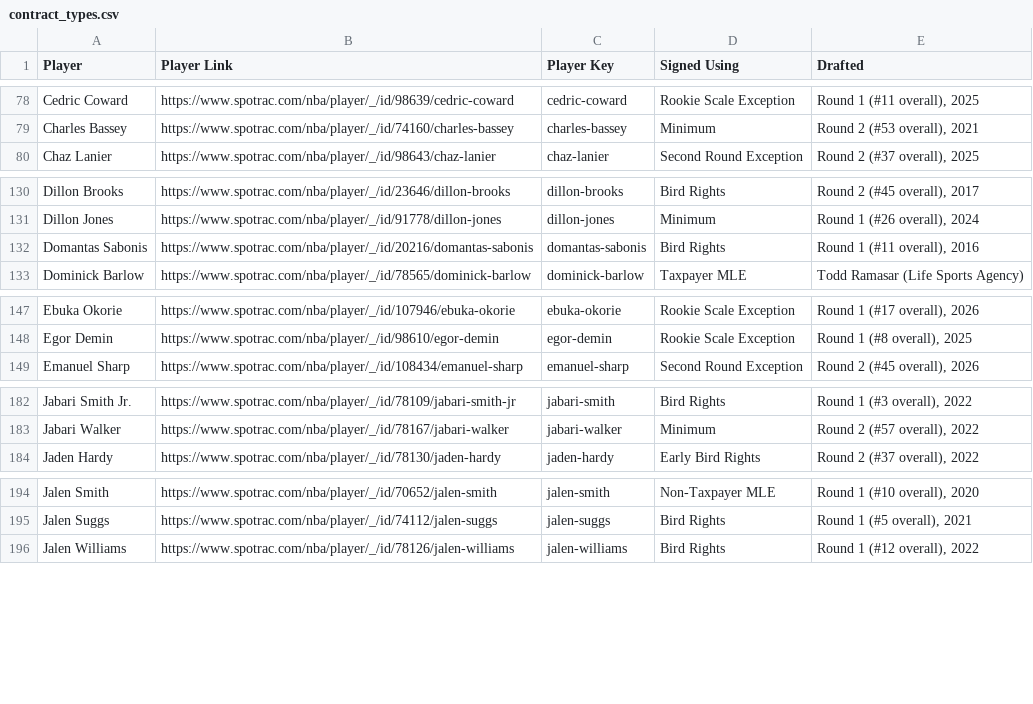
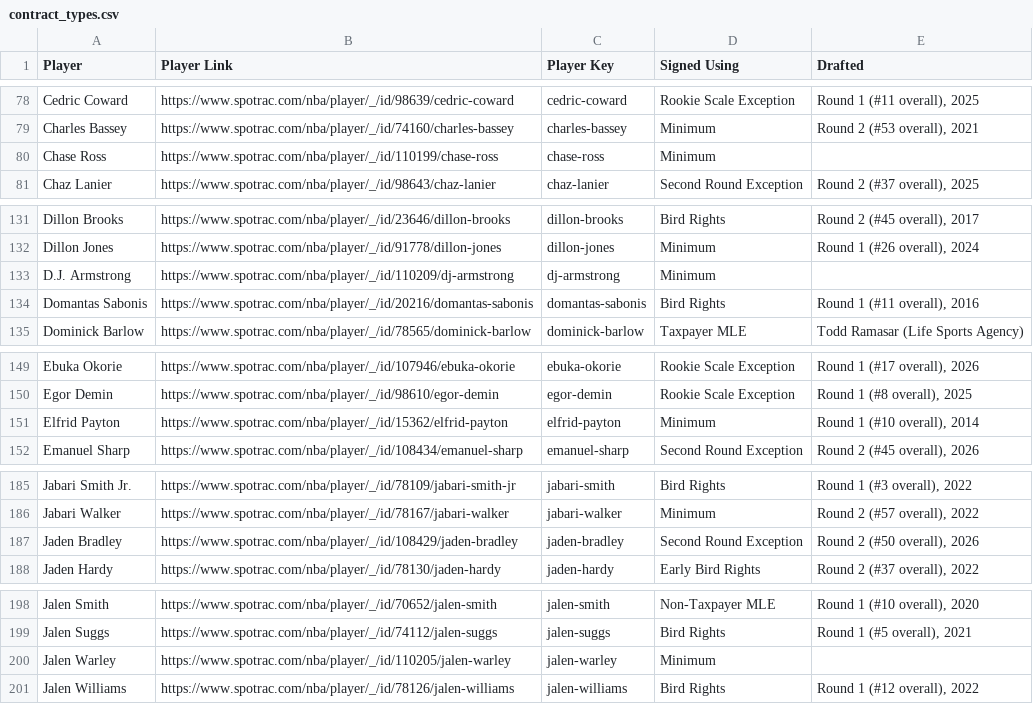
Before and after one commit to b-harr/dmcb, a CSV file: data/contract_types.csv, drawn as a sheet; only a part is shown, gaps mark what is left out; the diff covers the shown part only.

```diff
--- a/data/contract_types.csv
+++ b/data/contract_types.csv
@@ -79,2 +79,3 @@ Cedric Coward,https://www.spotrac.com/nba/player/_/id/98639/cedric-coward,cedric
 Charles Bassey,https://www.spotrac.com/nba/player/_/id/74160/charles-bassey,charles-bassey,Minimum,"Round 2 (#53 overall), 2021"
+Chase Ross,https://www.spotrac.com/nba/player/_/id/110199/chase-ross,chase-ross,Minimum,
 Chaz Lanier,https://www.spotrac.com/nba/player/_/id/98643/chaz-lanier,chaz-lanier,Second Round Exception,"Round 2 (#37 overall), 2025"
@@ -131,2 +132,3 @@ Dillon Brooks,https://www.spotrac.com/nba/player/_/id/23646/dillon-brooks,dillon
 Dillon Jones,https://www.spotrac.com/nba/player/_/id/91778/dillon-jones,dillon-jones,Minimum,"Round 1 (#26 overall), 2024"
+D.J. Armstrong,https://www.spotrac.com/nba/player/_/id/110209/dj-armstrong,dj-armstrong,Minimum,
 Domantas Sabonis,https://www.spotrac.com/nba/player/_/id/20216/domantas-sabonis,domantas-sabonis,Bird Rights,"Round 1 (#11 overall), 2016"
@@ -148,2 +150,3 @@ Ebuka Okorie,https://www.spotrac.com/nba/player/_/id/107946/ebuka-okorie,ebuka-o
 Egor Demin,https://www.spotrac.com/nba/player/_/id/98610/egor-demin,egor-demin,Rookie Scale Exception,"Round 1 (#8 overall), 2025"
+Elfrid Payton,https://www.spotrac.com/nba/player/_/id/15362/elfrid-payton,elfrid-payton,Minimum,"Round 1 (#10 overall), 2014"
 Emanuel Sharp,https://www.spotrac.com/nba/player/_/id/108434/emanuel-sharp,emanuel-sharp,Second Round Exception,"Round 2 (#45 overall), 2026"
@@ -183,2 +186,3 @@ Jabari Smith Jr.,https://www.spotrac.com/nba/player/_/id/78109/jabari-smith-jr,j
 Jabari Walker,https://www.spotrac.com/nba/player/_/id/78167/jabari-walker,jabari-walker,Minimum,"Round 2 (#57 overall), 2022"
+Jaden Bradley,https://www.spotrac.com/nba/player/_/id/108429/jaden-bradley,jaden-bradley,Second Round Exception,"Round 2 (#50 overall), 2026"
 Jaden Hardy,https://www.spotrac.com/nba/player/_/id/78130/jaden-hardy,jaden-hardy,Early Bird Rights,"Round 2 (#37 overall), 2022"
@@ -195,2 +199,3 @@ Jalen Smith,https://www.spotrac.com/nba/player/_/id/70652/jalen-smith,jalen-smit
 Jalen Suggs,https://www.spotrac.com/nba/player/_/id/74112/jalen-suggs,jalen-suggs,Bird Rights,"Round 1 (#5 overall), 2021"
+Jalen Warley,https://www.spotrac.com/nba/player/_/id/110205/jalen-warley,jalen-warley,Minimum,
 Jalen Williams,https://www.spotrac.com/nba/player/_/id/78126/jalen-williams,jalen-williams,Bird Rights,"Round 1 (#12 overall), 2022"
```
Also changed, not shown: 8 added rows elsewhere in this file, data/spotrac_contracts.csv.
